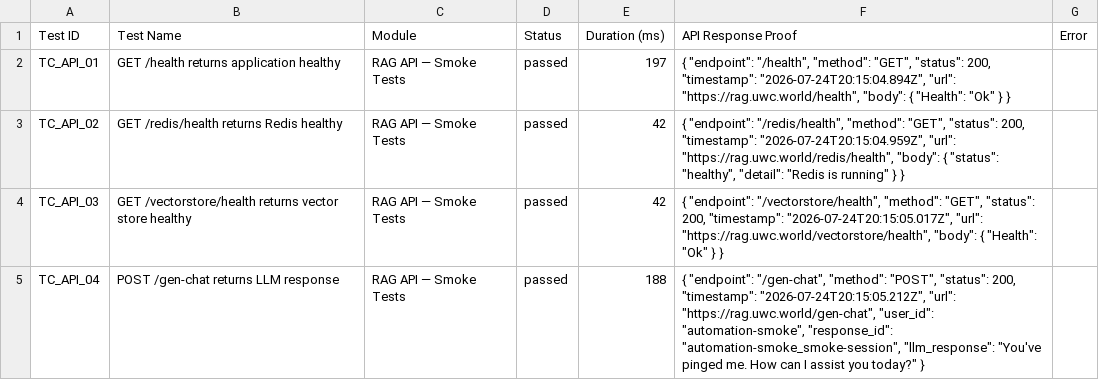
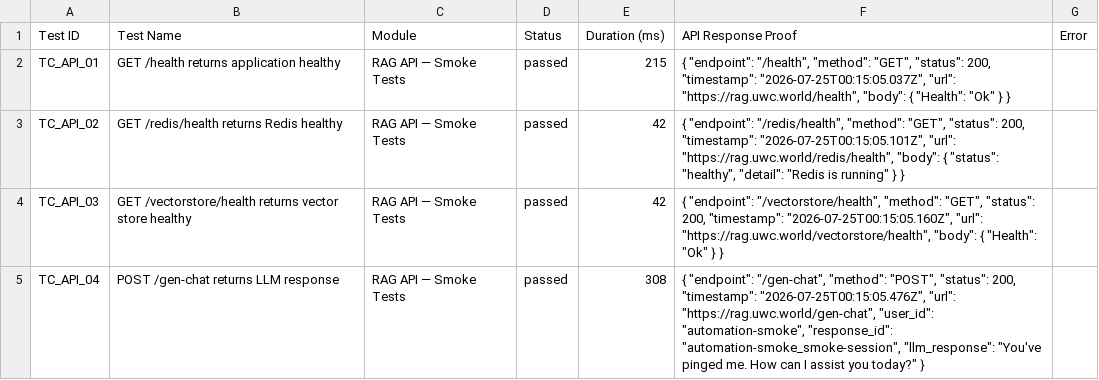
Before and after one commit to Shunyalabsai/asksam-automation, a CSV file: docs/exports/current-run.csv, drawn as a sheet; only a part is shown; the diff covers the shown part only.

```diff
--- a/docs/exports/current-run.csv
+++ b/docs/exports/current-run.csv
@@ -1,5 +1,5 @@
 Test ID,Test Name,Module,Status,Duration (ms),API Response Proof,Error
-"TC_API_01","GET /health returns application healthy","RAG API — Smoke Tests","passed",197,"{   ""endpoint"": ""/health"",   ""method"": ""GET"",   ""status"": 200,   ""timestamp"": ""2026-07-24T20:15:04.894Z"",   ""url"": ""https://rag.uwc.world/health"",   ""body"": {     ""Health"": ""Ok""   } }",""
-"TC_API_02","GET /redis/health returns Redis healthy","RAG API — Smoke Tests","passed",42,"{   ""endpoint"": ""/redis/health"",   ""method"": ""GET"",   ""status"": 200,   ""timestamp"": ""2026-07-24T20:15:04.959Z"",   ""url"": ""https://rag.uwc.world/redis/health"",   ""body"": {     ""status"": ""healthy"",     ""detail"": ""Redis is running""   } }",""
-"TC_API_03","GET /vectorstore/health returns vector store healthy","RAG API — Smoke Tests","passed",42,"{   ""endpoint"": ""/vectorstore/health"",   ""method"": ""GET"",   ""status"": 200,   ""timestamp"": ""2026-07-24T20:15:05.017Z"",   ""url"": ""https://rag.uwc.world/vectorstore/health"",   ""body"": {     ""Health"": ""Ok""   } }",""
-"TC_API_04","POST /gen-chat returns LLM response","RAG API — Smoke Tests","passed",188,"{   ""endpoint"": ""/gen-chat"",   ""method"": ""POST"",   ""status"": 200,   ""timestamp"": ""2026-07-24T20:15:05.212Z"",   ""url"": ""https://rag.uwc.world/gen-chat"",   ""user_id"": ""automation-smoke"",   ""response_id"": ""automation-smoke_smoke-session"",   ""llm_response"": ""You've pinged me. How can I assist you today?"" }",""
+"TC_API_01","GET /health returns application healthy","RAG API — Smoke Tests","passed",215,"{   ""endpoint"": ""/health"",   ""method"": ""GET"",   ""status"": 200,   ""timestamp"": ""2026-07-25T00:15:05.037Z"",   ""url"": ""https://rag.uwc.world/health"",   ""body"": {     ""Health"": ""Ok""   } }",""
+"TC_API_02","GET /redis/health returns Redis healthy","RAG API — Smoke Tests","passed",42,"{   ""endpoint"": ""/redis/health"",   ""method"": ""GET"",   ""status"": 200,   ""timestamp"": ""2026-07-25T00:15:05.101Z"",   ""url"": ""https://rag.uwc.world/redis/health"",   ""body"": {     ""status"": ""healthy"",     ""detail"": ""Redis is running""   } }",""
+"TC_API_03","GET /vectorstore/health returns vector store healthy","RAG API — Smoke Tests","passed",42,"{   ""endpoint"": ""/vectorstore/health"",   ""method"": ""GET"",   ""status"": 200,   ""timestamp"": ""2026-07-25T00:15:05.160Z"",   ""url"": ""https://rag.uwc.world/vectorstore/health"",   ""body"": {     ""Health"": ""Ok""   } }",""
+"TC_API_04","POST /gen-chat returns LLM response","RAG API — Smoke Tests","passed",308,"{   ""endpoint"": ""/gen-chat"",   ""method"": ""POST"",   ""status"": 200,   ""timestamp"": ""2026-07-25T00:15:05.476Z"",   ""url"": ""https://rag.uwc.world/gen-chat"",   ""user_id"": ""automation-smoke"",   ""response_id"": ""automation-smoke_smoke-session"",   ""llm_response"": ""You've pinged me. How can I assist you today?"" }",""
```
Also changed, not shown: 19 edited cells elsewhere in this file, docs/exports/all-runs-summary.csv, 16 other files.
